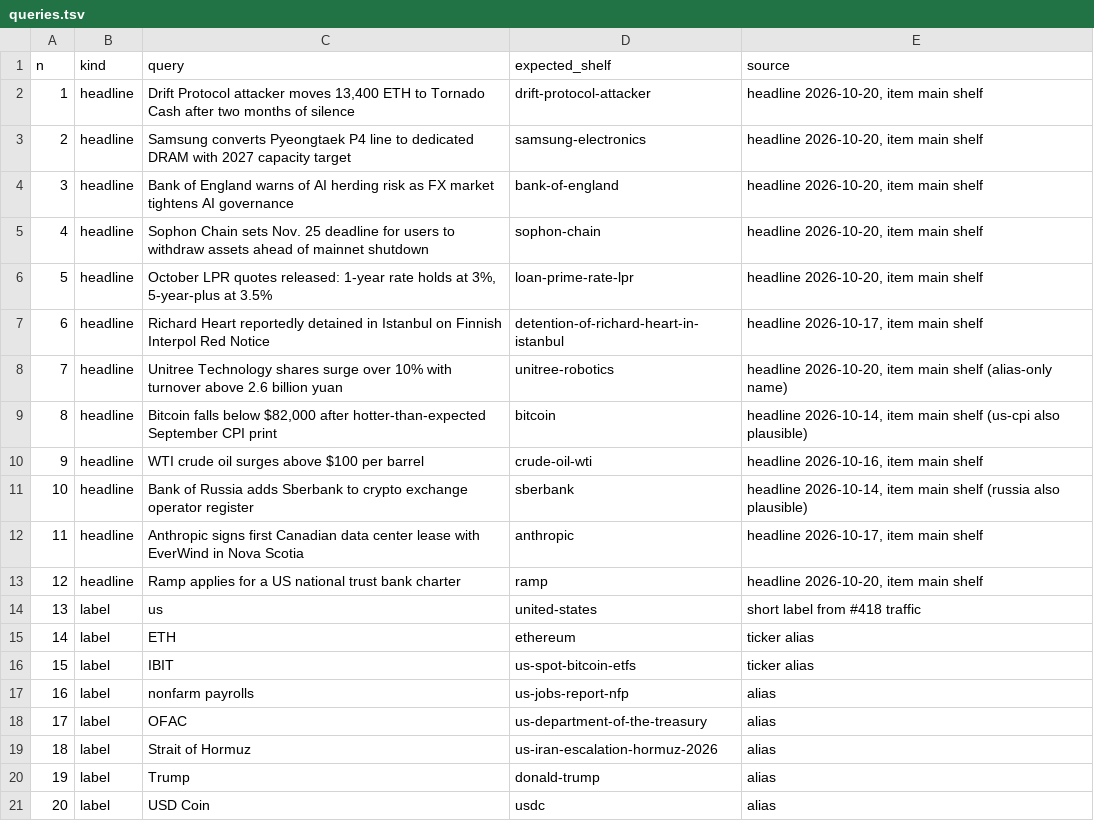
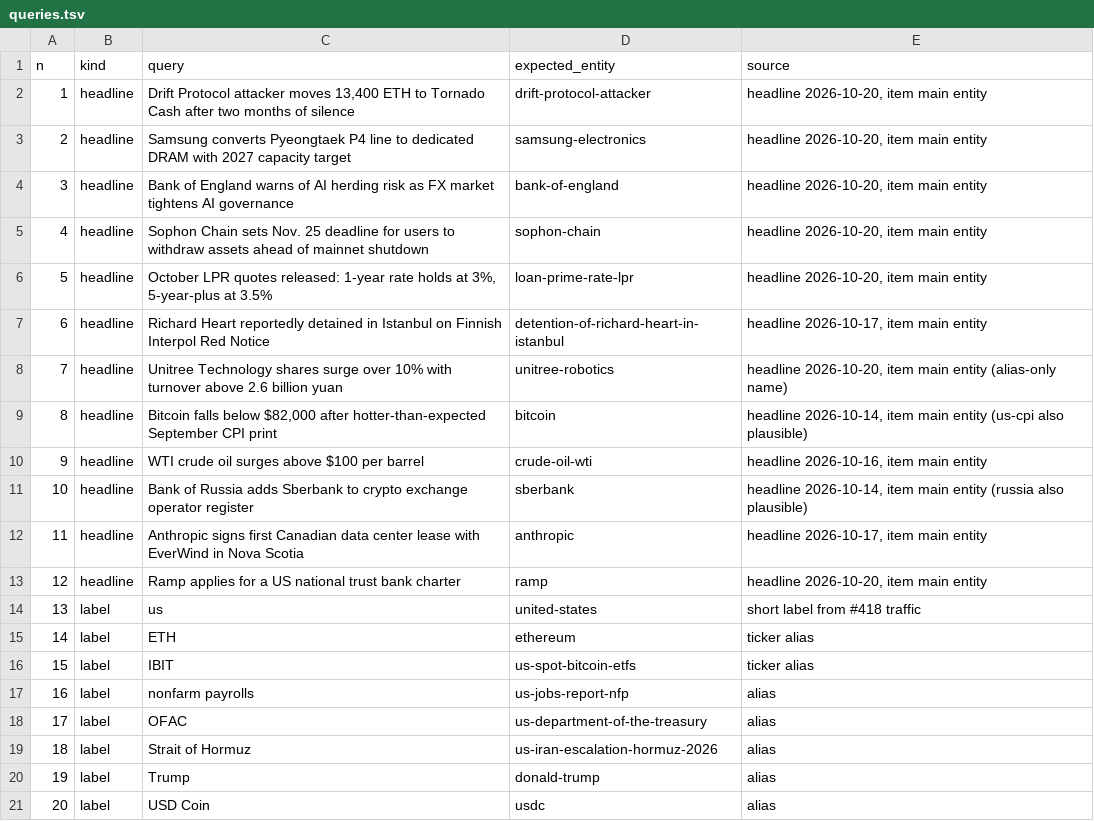
Before and after one commit to b-bhu/myboon, a TSV file: scripts/atlas/search_test/queries.tsv, drawn as a sheet.

Commit message:
db: #541 pg-test forward check for stories rename; search test + #462 backfill use entities

```diff
--- a/scripts/atlas/search_test/queries.tsv
+++ b/scripts/atlas/search_test/queries.tsv
@@ -1,14 +1,14 @@
-n	kind	query	expected_shelf	source
-1	headline	Drift Protocol attacker moves 13,400 ETH to Tornado Cash after two months of silence	drift-protocol-attacker	headline 2026-10-20, item main shelf
-2	headline	Samsung converts Pyeongtaek P4 line to dedicated DRAM with 2027 capacity target	samsung-electronics	headline 2026-10-20, item main shelf
-3	headline	Bank of England warns of AI herding risk as FX market tightens AI governance	bank-of-england	headline 2026-10-20, item main shelf
-4	headline	Sophon Chain sets Nov. 25 deadline for users to withdraw assets ahead of mainnet shutdown	sophon-chain	headline 2026-10-20, item main shelf
-5	headline	October LPR quotes released: 1-year rate holds at 3%, 5-year-plus at 3.5%	loan-prime-rate-lpr	headline 2026-10-20, item main shelf
-6	headline	Richard Heart reportedly detained in Istanbul on Finnish Interpol Red Notice	detention-of-richard-heart-in-istanbul	headline 2026-10-17, item main shelf
-7	headline	Unitree Technology shares surge over 10% with turnover above 2.6 billion yuan	unitree-robotics	headline 2026-10-20, item main shelf (alias-only name)
-8	headline	Bitcoin falls below $82,000 after hotter-than-expected September CPI print	bitcoin	headline 2026-10-14, item main shelf (us-cpi also plausible)
-9	headline	WTI crude oil surges above $100 per barrel	crude-oil-wti	headline 2026-10-16, item main shelf
-10	headline	Bank of Russia adds Sberbank to crypto exchange operator register	sberbank	headline 2026-10-14, item main shelf (russia also plausible)
-11	headline	Anthropic signs first Canadian data center lease with EverWind in Nova Scotia	anthropic	headline 2026-10-17, item main shelf
-12	headline	Ramp applies for a US national trust bank charter	ramp	headline 2026-10-20, item main shelf
+n	kind	query	expected_entity	source
+1	headline	Drift Protocol attacker moves 13,400 ETH to Tornado Cash after two months of silence	drift-protocol-attacker	headline 2026-10-20, item main entity
+2	headline	Samsung converts Pyeongtaek P4 line to dedicated DRAM with 2027 capacity target	samsung-electronics	headline 2026-10-20, item main entity
+3	headline	Bank of England warns of AI herding risk as FX market tightens AI governance	bank-of-england	headline 2026-10-20, item main entity
+4	headline	Sophon Chain sets Nov. 25 deadline for users to withdraw assets ahead of mainnet shutdown	sophon-chain	headline 2026-10-20, item main entity
+5	headline	October LPR quotes released: 1-year rate holds at 3%, 5-year-plus at 3.5%	loan-prime-rate-lpr	headline 2026-10-20, item main entity
+6	headline	Richard Heart reportedly detained in Istanbul on Finnish Interpol Red Notice	detention-of-richard-heart-in-istanbul	headline 2026-10-17, item main entity
+7	headline	Unitree Technology shares surge over 10% with turnover above 2.6 billion yuan	unitree-robotics	headline 2026-10-20, item main entity (alias-only name)
+8	headline	Bitcoin falls below $82,000 after hotter-than-expected September CPI print	bitcoin	headline 2026-10-14, item main entity (us-cpi also plausible)
+9	headline	WTI crude oil surges above $100 per barrel	crude-oil-wti	headline 2026-10-16, item main entity
+10	headline	Bank of Russia adds Sberbank to crypto exchange operator register	sberbank	headline 2026-10-14, item main entity (russia also plausible)
+11	headline	Anthropic signs first Canadian data center lease with EverWind in Nova Scotia	anthropic	headline 2026-10-17, item main entity
+12	headline	Ramp applies for a US national trust bank charter	ramp	headline 2026-10-20, item main entity
 13	label	us	united-states	short label from #418 traffic
```
Also changed, not shown: 6 other files.
